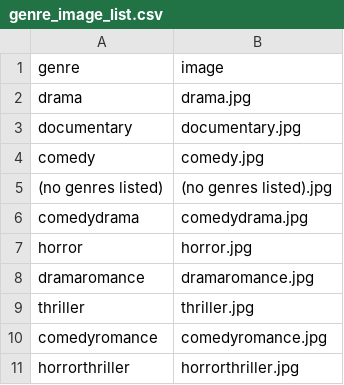
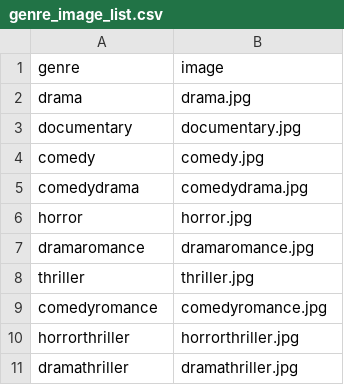
Before and after one commit to tamccullough/movieeze, a CSV file: datasets/genre_image_list.csv, drawn as a sheet; only a part is shown; the shorter side is filled out with more unchanged rows.

Commit message:
added new web image names

```diff
--- a/datasets/genre_image_list.csv
+++ b/datasets/genre_image_list.csv
@@ -4,3 +4,2 @@ documentary,documentary.jpg
 comedy,comedy.jpg
-(no genres listed),(no genres listed).jpg
 comedydrama,comedydrama.jpg
```
Also changed, not shown: 30 other files.
